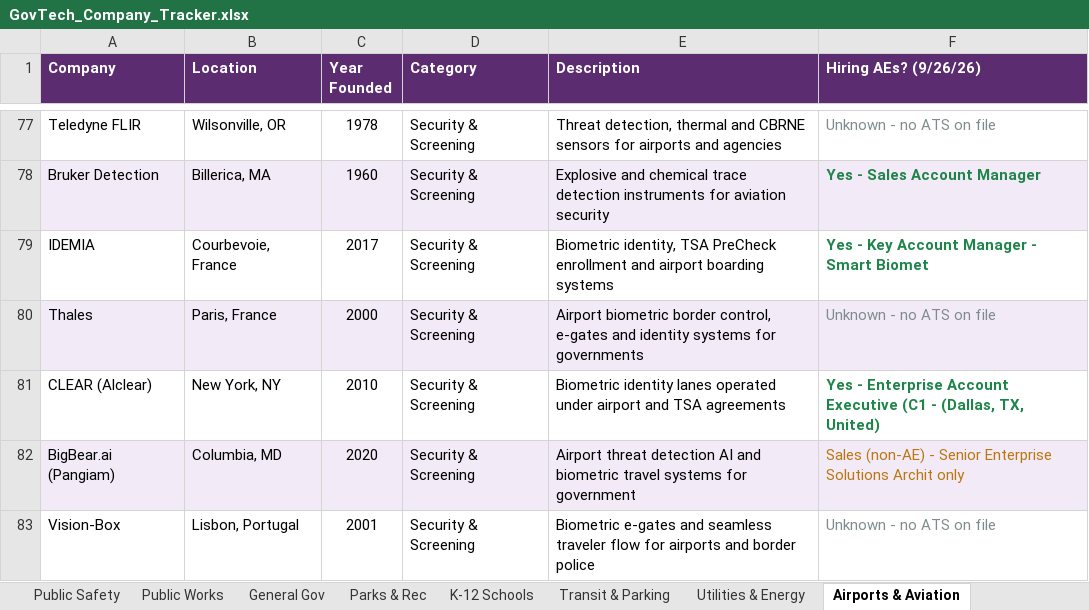
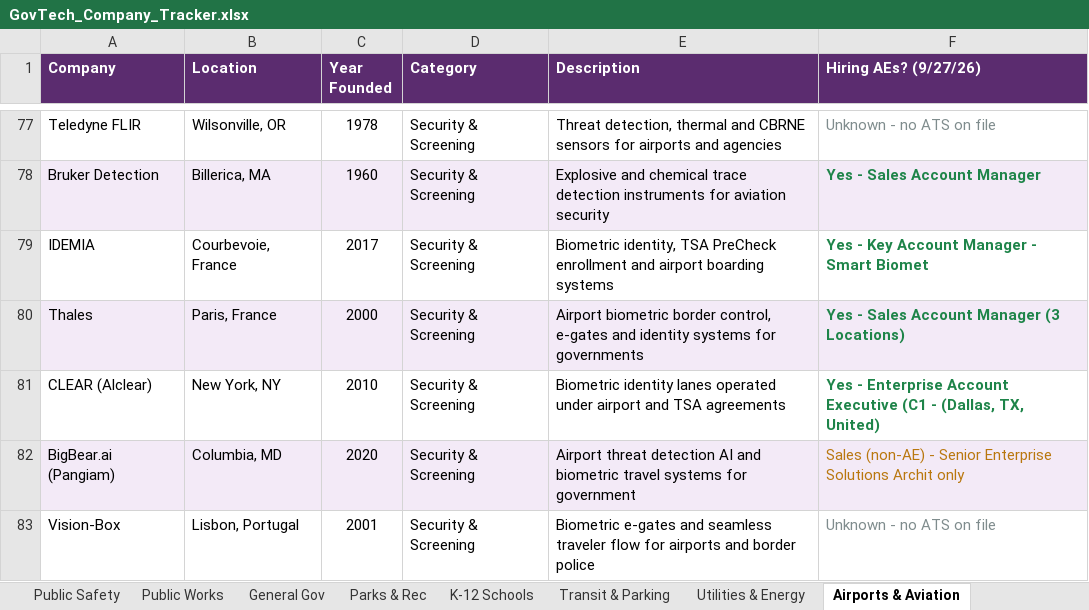
Before and after one commit to westjw/govtech-dock, an Excel workbook: exports/GovTech_Company_Tracker.xlsx, sheet Airports & Aviation, drawn as a sheet; only a part is shown, gaps mark what is left out; values as stored, in another font and other column widths than the file's, no borders; the diff names each change by its address in the sheet, - before the commit and + after, or states it on an @@ line.

```diff
--- a/exports/GovTech_Company_Tracker.xlsx (sheet Airports & Aviation)
+++ b/exports/GovTech_Company_Tracker.xlsx (sheet Airports & Aviation)
-F1: Hiring AEs? (9/26/26)
+F1: Hiring AEs? (9/27/26)
-F80 (Hiring AEs? (9/27/26)): Unknown - no ATS on file
+F80 (Hiring AEs? (9/27/26)): Yes - Sales Account Manager (3 Locations)
@@ F80 bold: off → on, text colour: #7F8C8D → #1E8449 @@
```
Also changed, not shown: sheet Transit & Parking, sheet Public Safety, sheet Public Works, sheet General Gov, sheet K-12 Schools, sheet Higher Education, 5 more sheets.
